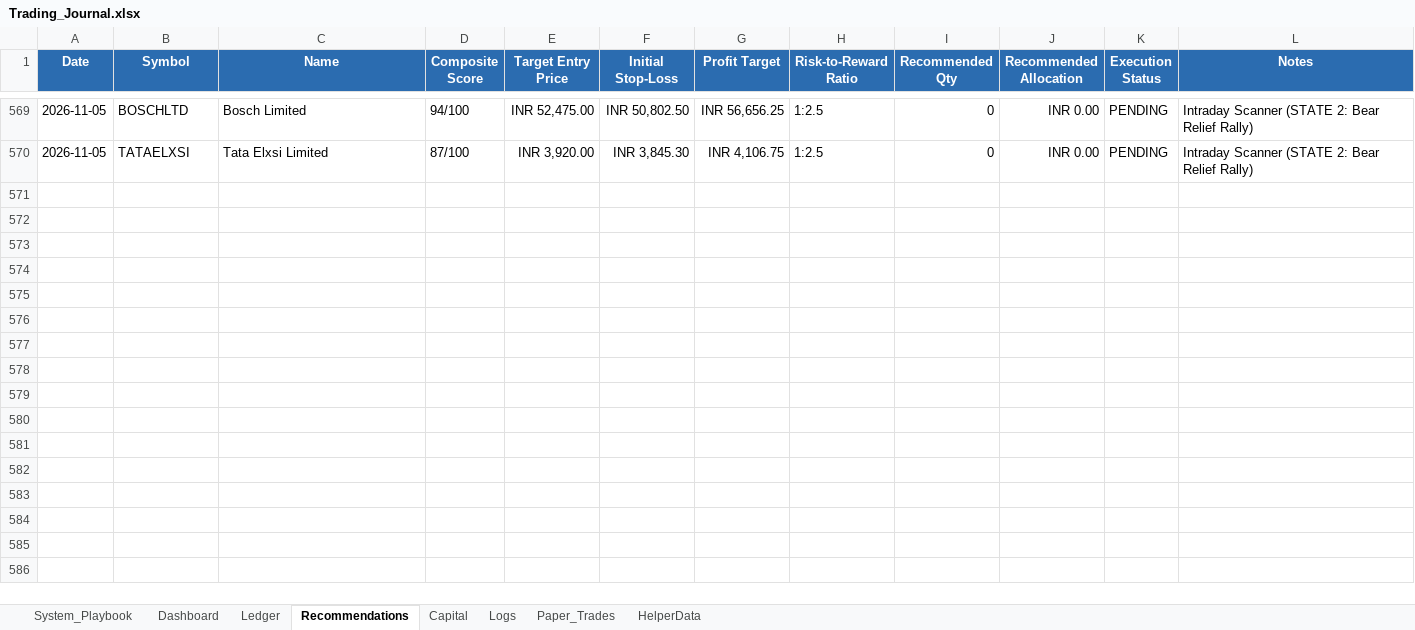
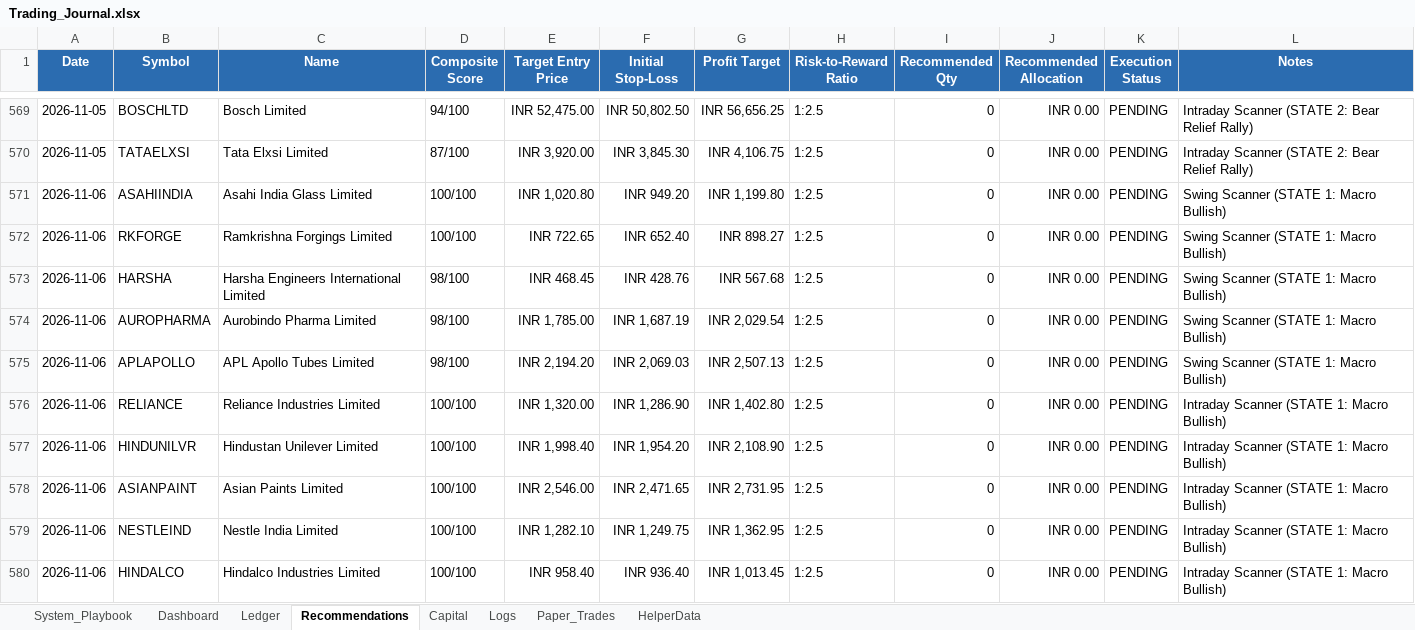
Before and after one commit to SyedTousifMasood/HalaalTrading, an Excel workbook: Trading_Journal.xlsx, sheet Recommendations, drawn as a sheet; only a part is shown, gaps mark what is left out; values as stored, in another font and other column widths than the file's, no borders; the diff names each change by its address in the sheet, - before the commit and + after, or states it on an @@ line.

```diff
--- a/Trading_Journal.xlsx (sheet Recommendations)
+++ b/Trading_Journal.xlsx (sheet Recommendations)
+row 571: 2026-11-06 | ASAHIINDIA | Asahi India Glass Limited | 100/100 | INR 1,020.80 | INR 949.20 | INR 1,199.80 | 1:2.5 | 0 | INR 0.00 | PENDING | Swing Scanner (STATE 1: Macro Bullish)
+row 572: 2026-11-06 | RKFORGE | Ramkrishna Forgings Limited | 100/100 | INR 722.65 | INR 652.40 | INR 898.27 | 1:2.5 | 0 | INR 0.00 | PENDING | Swing Scanner (STATE 1: Macro Bullish)
+row 573: 2026-11-06 | HARSHA | Harsha Engineers International Limited | 98/100 | INR 468.45 | INR 428.76 | INR 567.68 | 1:2.5 | 0 | INR 0.00 | PENDING | Swing Scanner (STATE 1: Macro Bullish)
+row 574: 2026-11-06 | AUROPHARMA | Aurobindo Pharma Limited | 98/100 | INR 1,785.00 | INR 1,687.19 | INR 2,029.54 | 1:2.5 | 0 | INR 0.00 | PENDING | Swing Scanner (STATE 1: Macro Bullish)
+row 575: 2026-11-06 | APLAPOLLO | APL Apollo Tubes Limited | 98/100 | INR 2,194.20 | INR 2,069.03 | INR 2,507.13 | 1:2.5 | 0 | INR 0.00 | PENDING | Swing Scanner (STATE 1: Macro Bullish)
+row 576: 2026-11-06 | RELIANCE | Reliance Industries Limited | 100/100 | INR 1,320.00 | INR 1,286.90 | INR 1,402.80 | 1:2.5 | 0 | INR 0.00 | PENDING | Intraday Scanner (STATE 1: Macro Bullish)
+row 577: 2026-11-06 | HINDUNILVR | Hindustan Unilever Limited | 100/100 | INR 1,998.40 | INR 1,954.20 | INR 2,108.90 | 1:2.5 | 0 | INR 0.00 | PENDING | Intraday Scanner (STATE 1: Macro Bullish)
+row 578: 2026-11-06 | ASIANPAINT | Asian Paints Limited | 100/100 | INR 2,546.00 | INR 2,471.65 | INR 2,731.95 | 1:2.5 | 0 | INR 0.00 | PENDING | Intraday Scanner (STATE 1: Macro Bullish)
+row 579: 2026-11-06 | NESTLEIND | Nestle India Limited | 100/100 | INR 1,282.10 | INR 1,249.75 | INR 1,362.95 | 1:2.5 | 0 | INR 0.00 | PENDING | Intraday Scanner (STATE 1: Macro Bullish)
+row 580: 2026-11-06 | HINDALCO | Hindalco Industries Limited | 100/100 | INR 958.40 | INR 936.40 | INR 1,013.45 | 1:2.5 | 0 | INR 0.00 | PENDING | Intraday Scanner (STATE 1: Macro Bullish)
```
Also changed, not shown: sheet Dashboard, charts or pictures, 2 other files.
